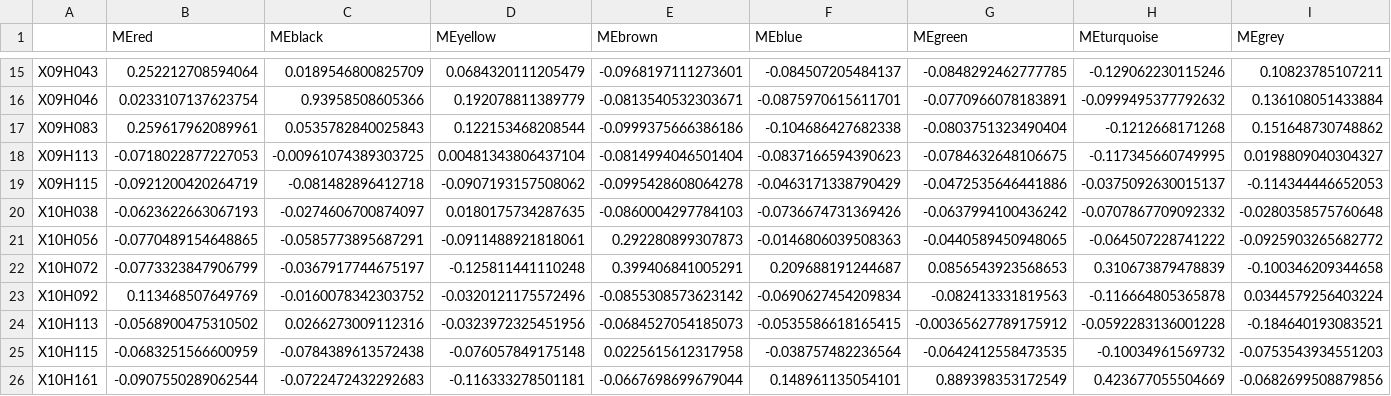
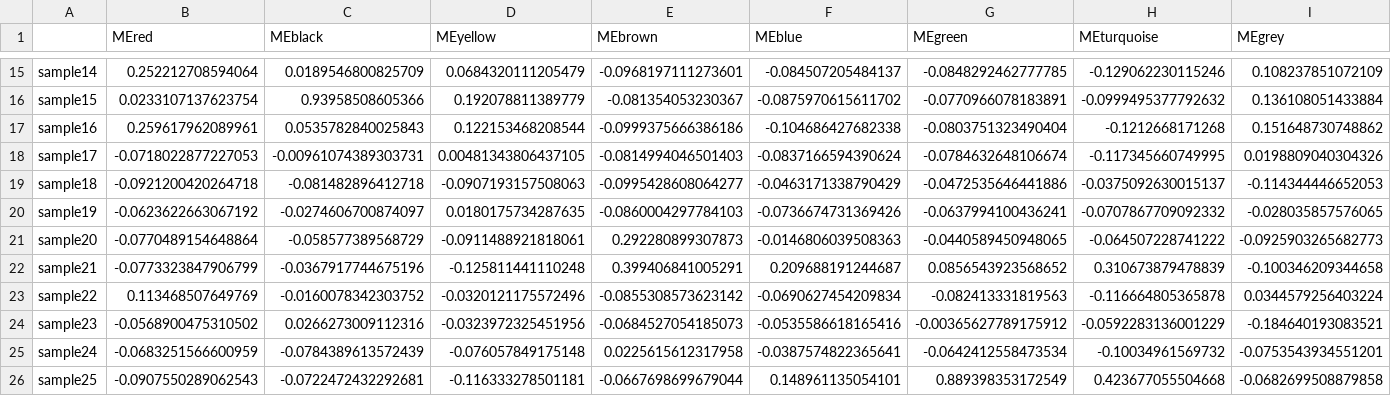
Before and after one commit to RyanXJu/WGCNA, a TSV file: test_output/WGCNA_moduleEigengenes.tsv, drawn as a sheet; only a part is shown, gaps mark what is left out; removed rows and columns are numbered as before the commit, all else as after; the diff covers the shown part only; the diff names each change by its address in the sheet, - before the commit and + after, or states it on an @@ line.

```diff
--- a/test_output/WGCNA_moduleEigengenes.tsv
+++ b/test_output/WGCNA_moduleEigengenes.tsv
-A15: X09H043
+A15: sample14
-I15 (MEgrey): 0.10823785107211
+I15 (MEgrey): 0.108237851072109
-A16: X09H046
+A16: sample15
-E16 (MEbrown): -0.0813540532303671
+E16 (MEbrown): -0.081354053230367
-F16 (MEblue): -0.0875970615611701
+F16 (MEblue): -0.0875970615611702
-A17: X09H083
+A17: sample16
-row 18: X09H113 | -0.0718022877227053 | -0.00961074389303725 | 0.00481343806437104 | -0.0814994046501404 | -0.0837166594390623 | -0.0784632648106675 | -0.117345660749995 | 0.0198809040304327
+row 18: sample17 | -0.0718022877227053 | -0.00961074389303731 | 0.00481343806437105 | -0.0814994046501403 | -0.0837166594390624 | -0.0784632648106674 | -0.117345660749995 | 0.0198809040304326
-A19: X09H115
+A19: sample18
-B19 (MEred): -0.0921200420264719
+B19 (MEred): -0.0921200420264718
-D19 (MEyellow): -0.0907193157508062
+D19 (MEyellow): -0.0907193157508063
-E19 (MEbrown): -0.0995428608064278
+E19 (MEbrown): -0.0995428608064277
-A20: X10H038
+A20: sample19
-B20 (MEred): -0.0623622663067193
+B20 (MEred): -0.0623622663067192
-G20 (MEgreen): -0.0637994100436242
+G20 (MEgreen): -0.0637994100436241
-I20 (MEgrey): -0.0280358575760648
+I20 (MEgrey): -0.028035857576065
-A21: X10H056
+A21: sample20
-B21 (MEred): -0.0770489154648865
+B21 (MEred): -0.0770489154648864
-C21 (MEblack): -0.0585773895687291
+C21 (MEblack): -0.058577389568729
-I21 (MEgrey): -0.0925903265682772
+I21 (MEgrey): -0.0925903265682773
-A22: X10H072
+A22: sample21
-C22 (MEblack): -0.0367917744675197
+C22 (MEblack): -0.0367917744675196
-G22 (MEgreen): 0.0856543923568653
+G22 (MEgreen): 0.0856543923568652
-A23: X10H092
+A23: sample22
-A24: X10H113
+A24: sample23
-F24 (MEblue): -0.0535586618165415
+F24 (MEblue): -0.0535586618165416
-H24 (MEturquoise): -0.0592283136001228
+H24 (MEturquoise): -0.0592283136001229
-row 25: X10H115 | -0.0683251566600959 | -0.0784389613572438 | -0.076057849175148 | 0.0225615612317958 | -0.038757482236564 | -0.0642412558473535 | -0.10034961569732 | -0.0753543934551203
-row 26: X10H161 | -0.0907550289062544 | -0.0722472432292683 | -0.116333278501181 | -0.0667698699679044 | 0.148961135054101 | 0.889398353172549 | 0.423677055504669 | -0.0682699508879856
+row 25: sample24 | -0.0683251566600959 | -0.0784389613572439 | -0.076057849175148 | 0.0225615612317958 | -0.0387574822365641 | -0.0642412558473534 | -0.10034961569732 | -0.0753543934551201
+row 26: sample25 | -0.0907550289062543 | -0.0722472432292681 | -0.116333278501181 | -0.0667698699679044 | 0.148961135054101 | 0.889398353172549 | 0.423677055504668 | -0.0682699508879858
```
Also changed, not shown: 4 added rows, 4 removed rows and 43 edited cells elsewhere in this file, test_data/datTraits.tsv, test_output/WGCNA_traitData.tsv, 15 other files.
